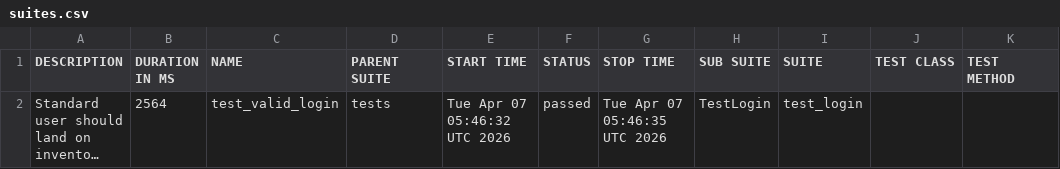
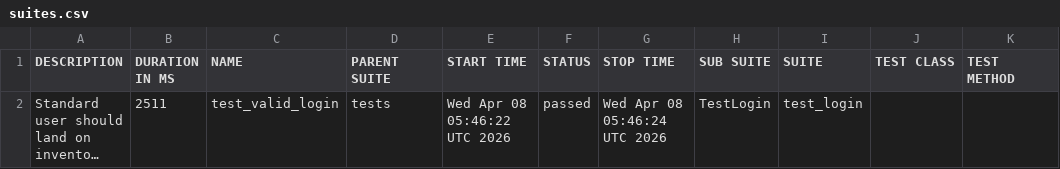
Before and after one commit to SivaReddy184/Playwright-Pytest-AI-driven-framework, a CSV file: data/suites.csv, drawn as a sheet; long unchanged cells end in …; the diff names each change by its address in the sheet, - before the commit and + after, or states it on an @@ line.

```diff
--- a/data/suites.csv
+++ b/data/suites.csv
-B2 (DURATION IN MS): 2564
+B2 (DURATION IN MS): 2511
-E2 (START TIME): Tue Apr 07 05:46:32 UTC 2026
+E2 (START TIME): Wed Apr 08 05:46:22 UTC 2026
-G2 (STOP TIME): Tue Apr 07 05:46:35 UTC 2026
+G2 (STOP TIME): Wed Apr 08 05:46:24 UTC 2026
```
Also changed, not shown: 26 other files.
